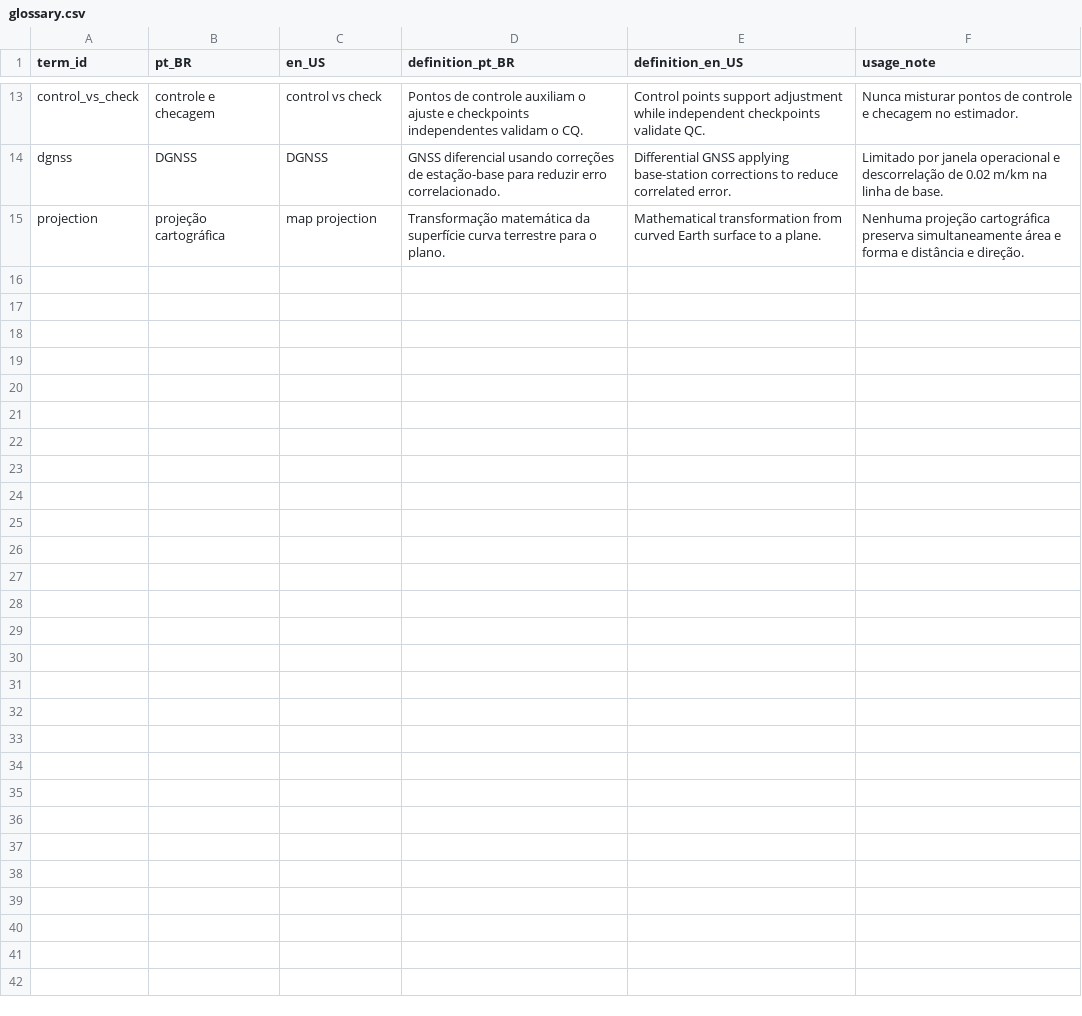
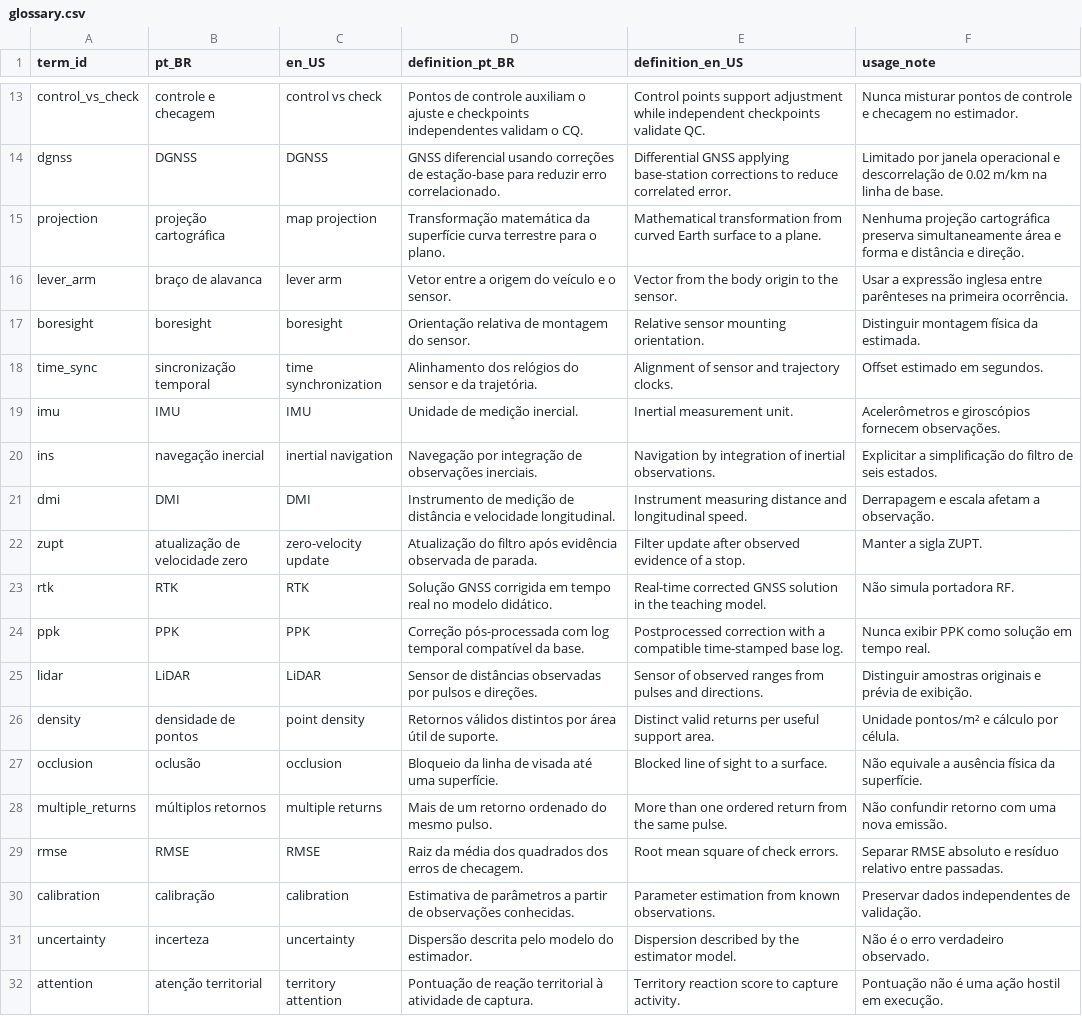
Before and after one commit to kauevestena/gsa, a CSV file: content/localization/glossary.csv, drawn as a sheet; only a part is shown, gaps mark what is left out.

```diff
--- a/content/localization/glossary.csv
+++ b/content/localization/glossary.csv
@@ -15 +15,18 @@ dgnss,DGNSS,DGNSS,GNSS diferencial usando correções de estação-base para red
 projection,projeção cartográfica,map projection,Transformação matemática da superfície curva terrestre para o plano.,Mathematical transformation from curved Earth surface to a plane.,Nenhuma projeção cartográfica preserva simultaneamente área e forma e distância e direção.
+lever_arm,braço de alavanca,lever arm,Vetor entre a origem do veículo e o sensor.,Vector from the body origin to the sensor.,Usar a expressão inglesa entre parênteses na primeira ocorrência.
+boresight,boresight,boresight,Orientação relativa de montagem do sensor.,Relative sensor mounting orientation.,Distinguir montagem física da estimada.
+time_sync,sincronização temporal,time synchronization,Alinhamento dos relógios do sensor e da trajetória.,Alignment of sensor and trajectory clocks.,Offset estimado em segundos.
+imu,IMU,IMU,Unidade de medição inercial.,Inertial measurement unit.,Acelerômetros e giroscópios fornecem observações.
+ins,navegação inercial,inertial navigation,Navegação por integração de observações inerciais.,Navigation by integration of inertial observations.,Explicitar a simplificação do filtro de seis estados.
+dmi,DMI,DMI,Instrumento de medição de distância e velocidade longitudinal.,Instrument measuring distance and longitudinal speed.,Derrapagem e escala afetam a observação.
+zupt,atualização de velocidade zero,zero-velocity update,Atualização do filtro após evidência observada de parada.,Filter update after observed evidence of a stop.,Manter a sigla ZUPT.
+rtk,RTK,RTK,Solução GNSS corrigida em tempo real no modelo didático.,Real-time corrected GNSS solution in the teaching model.,Não simula portadora RF.
+ppk,PPK,PPK,Correção pós-processada com log temporal compatível da base.,Postprocessed correction with a compatible time-stamped base log.,Nunca exibir PPK como solução em tempo real.
+lidar,LiDAR,LiDAR,Sensor de distâncias observadas por pulsos e direções.,Sensor of observed ranges from pulses and directions.,Distinguir amostras originais e prévia de exibição.
+density,densidade de pontos,point density,Retornos válidos distintos por área útil de suporte.,Distinct valid returns per useful support area.,Unidade pontos/m² e cálculo por célula.
+occlusion,oclusão,occlusion,Bloqueio da linha de visada até uma superfície.,Blocked line of sight to a surface.,Não equivale a ausência física da superfície.
+multiple_returns,múltiplos retornos,multiple returns,Mais de um retorno ordenado do mesmo pulso.,More than one ordered return from the same pulse.,Não confundir retorno com uma nova emissão.
+rmse,RMSE,RMSE,Raiz da média dos quadrados dos erros de checagem.,Root mean square of check errors.,Separar RMSE absoluto e resíduo relativo entre passadas.
+calibration,calibração,calibration,Estimativa de parâmetros a partir de observações conhecidas.,Parameter estimation from known observations.,Preservar dados independentes de validação.
+uncertainty,incerteza,uncertainty,Dispersão descrita pelo modelo do estimador.,Dispersion described by the estimator model.,Não é o erro verdadeiro observado.
+attention,atenção territorial,territory attention,Pontuação de reação territorial à atividade de captura.,Territory reaction score to capture activity.,Pontuação não é uma ação hostil em execução.
```
Also changed, not shown: 21 other files.
